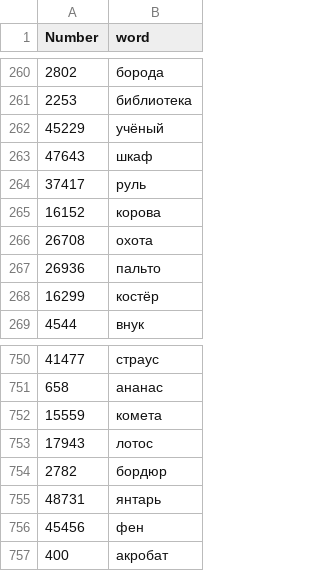
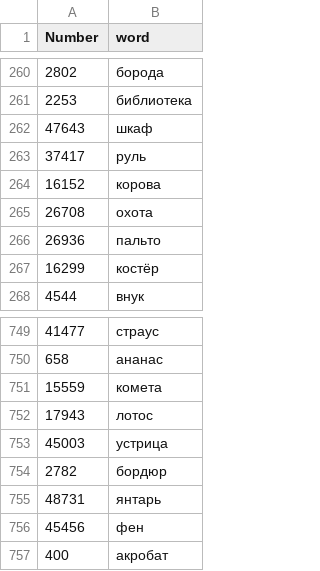
Before and after one commit to igor-malinyak/Russian-Diceware-4d6, a CSV file: source/data/wordlist/edited-words.csv, drawn as a sheet; only a part is shown, gaps mark what is left out; removed rows and columns are numbered as before the commit, all else as after; the diff names each change by its address in the sheet, - before the commit and + after, or states it on an @@ line.

```diff
--- a/source/data/wordlist/edited-words.csv
+++ b/source/data/wordlist/edited-words.csv
-row 262: 45229 | учёный
+row 753: 45003 | устрица
```
Also changed, not shown: source/data/selection/final-candidates-selected-1000.csv, source/data/selection/final-candidates-selected-1296.csv, 6 other files.
